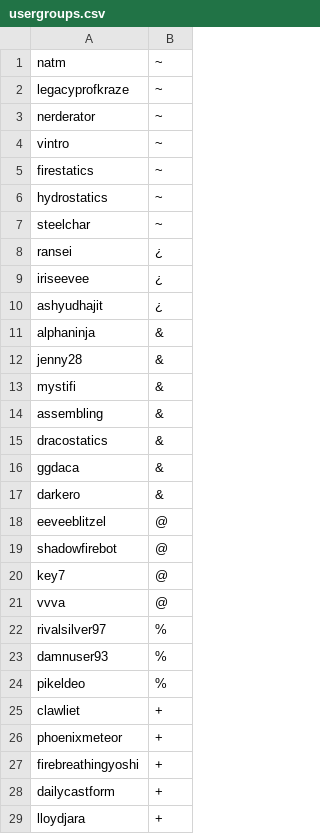
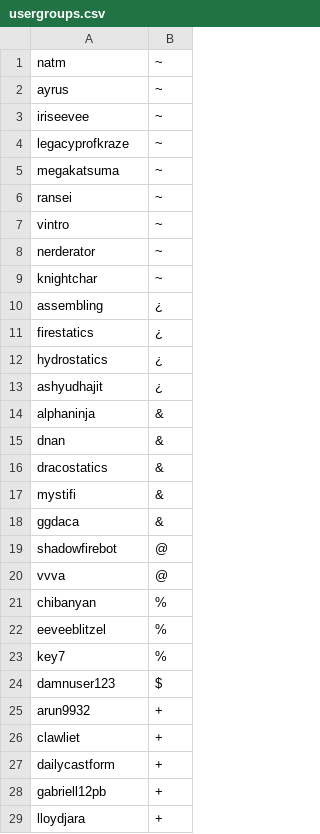
Before and after one commit to TheManwithskills/Duskshowdown01, a CSV file: config/usergroups.csv, drawn as a sheet; only a part is shown; the diff covers the shown part only.

Commit message:
Update usergroups.csv

```diff
--- a/config/usergroups.csv
+++ b/config/usergroups.csv
@@ -1,29 +1,29 @@
 natm,~
+ayrus,~
+iriseevee,~
 legacyprofkraze,~
+megakatsuma,~
+ransei,~
+vintro,~
 nerderator,~
-vintro,~
-firestatics,~
-hydrostatics,~
-steelchar,~
-ransei,¿
-iriseevee,¿
+knightchar,~
+assembling,¿
+firestatics,¿
+hydrostatics,¿
 ashyudhajit,¿
 alphaninja,&
-jenny28,&
+dnan,&
+dracostatics,&
 mystifi,&
-assembling,&
-dracostatics,&
 ggdaca,&
-darkero,&
-eeveeblitzel,@
 shadowfirebot,@
-key7,@
 vvva,@
-rivalsilver97,%
-damnuser93,%
-pikeldeo,%
+chibanyan,%
+eeveeblitzel,%
+key7,%
+damnuser123,$
+arun9932,+
 clawliet,+
-phoenixmeteor,+
-firebreathingyoshi,+
 dailycastform,+
+gabriell12pb,+
 lloydjara,+
```
Also changed, not shown: 2 added rows and 1 removed row elsewhere in this file.
